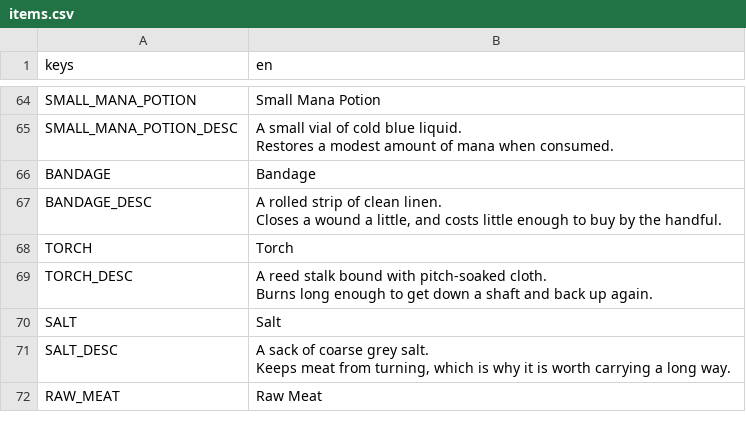
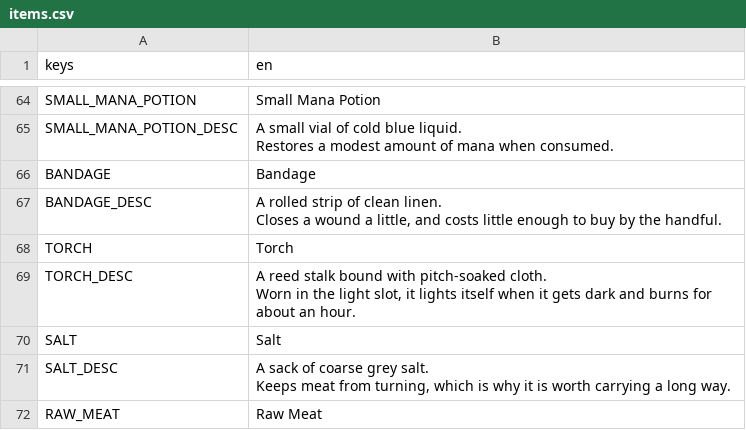
Before and after one commit to tfelix/bestia-behemoth, a CSV file: bestia-client/src/Localization/items.csv, drawn as a sheet; only a part is shown, gaps mark what is left out.

```diff
--- a/bestia-client/src/Localization/items.csv
+++ b/bestia-client/src/Localization/items.csv
@@ -109,5 +109,5 @@ Closes a wound a little, and costs little enough to buy by the handful."
 TORCH,Torch
-TORCH_DESC,"A reed stalk bound with pitch-soaked cloth.
-
-Burns long enough to get down a shaft and back up again."
+TORCH_DESC,"A reed stalk bound with pitch-soaked cloth.
+
+Worn in the light slot, it lights itself when it gets dark and burns for about an hour."
 SALT,Salt
```
Also changed, not shown: 4 other files.
